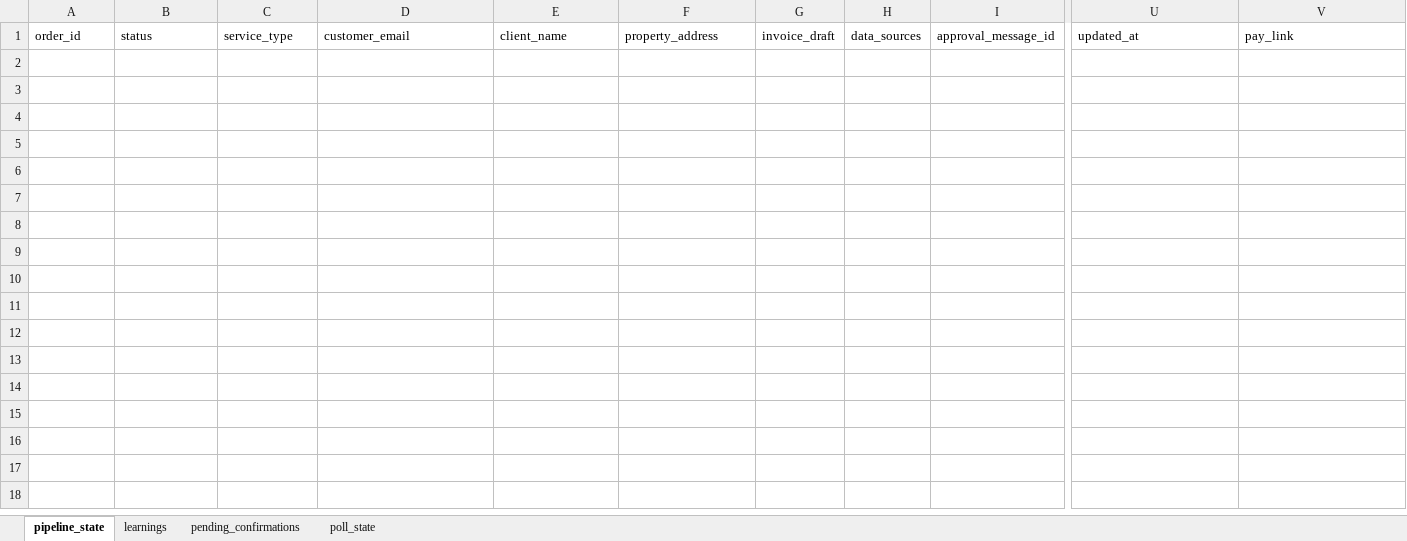
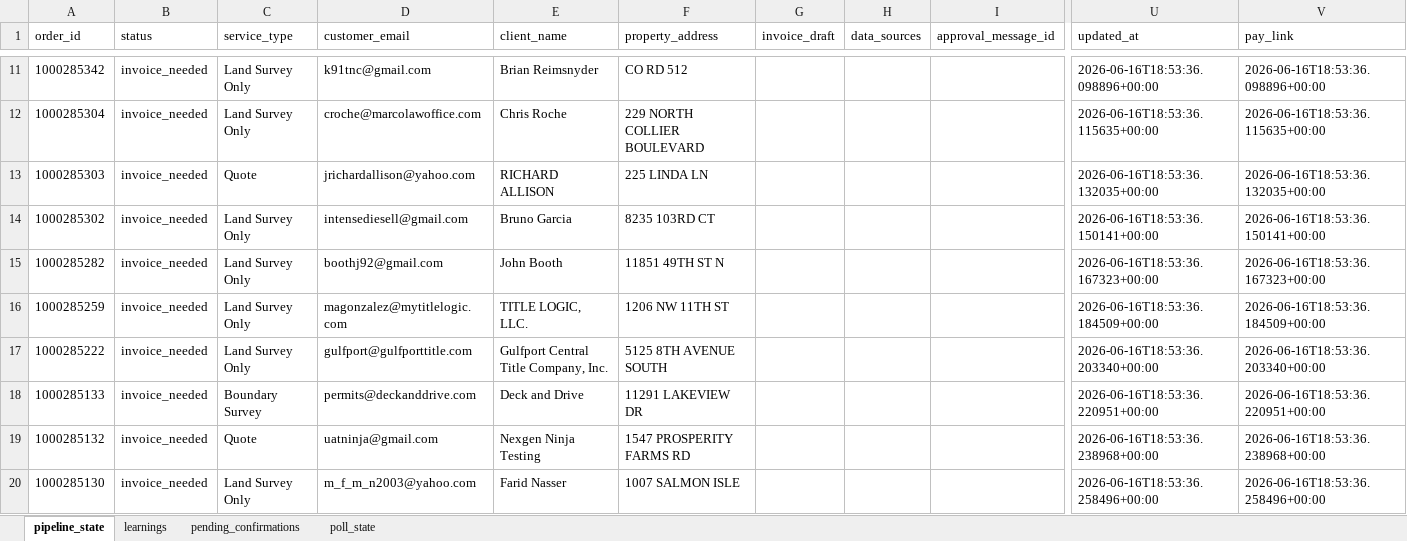
Before and after one commit to Nexgen-AI-Agents/FTF--Survey-Invoicing-Billing-Delivery-E2E-, an Excel workbook: data/invoice_pipeline_state.xlsx, sheet pipeline_state, drawn as a sheet; only a part is shown, gaps mark what is left out; values as stored, in another font and other column widths than the file's, no borders; rows hold the shown columns only; the diff covers the shown part only; the diff names each change by its address in the sheet, - before the commit and + after, or states it on an @@ line.

```diff
--- a/data/invoice_pipeline_state.xlsx (sheet pipeline_state)
+++ b/data/invoice_pipeline_state.xlsx (sheet pipeline_state)
+row 11: 1000285342 | invoice_needed | Land Survey Only | k91tnc@gmail.com | Brian Reimsnyder | CO RD 512 |  |  |  | 2026-06-16T18:53:36.098896+00:00 | 2026-06-16T18:53:36.098896+00:00
+row 12: 1000285304 | invoice_needed | Land Survey Only | croche@marcolawoffice.com | Chris Roche | 229 NORTH COLLIER BOULEVARD |  |  |  | 2026-06-16T18:53:36.115635+00:00 | 2026-06-16T18:53:36.115635+00:00
+row 13: 1000285303 | invoice_needed | Quote | jrichardallison@yahoo.com | RICHARD ALLISON | 225 LINDA LN |  |  |  | 2026-06-16T18:53:36.132035+00:00 | 2026-06-16T18:53:36.132035+00:00
+row 14: 1000285302 | invoice_needed | Land Survey Only | intensediesell@gmail.com | Bruno Garcia | 8235 103RD CT |  |  |  | 2026-06-16T18:53:36.150141+00:00 | 2026-06-16T18:53:36.150141+00:00
+row 15: 1000285282 | invoice_needed | Land Survey Only | boothj92@gmail.com | John Booth | 11851 49TH ST N |  |  |  | 2026-06-16T18:53:36.167323+00:00 | 2026-06-16T18:53:36.167323+00:00
+row 16: 1000285259 | invoice_needed | Land Survey Only | magonzalez@mytitlelogic.com | TITLE LOGIC, LLC. | 1206 NW 11TH ST |  |  |  | 2026-06-16T18:53:36.184509+00:00 | 2026-06-16T18:53:36.184509+00:00
+row 17: 1000285222 | invoice_needed | Land Survey Only | gulfport@gulfporttitle.com | Gulfport Central Title Company, Inc. | 5125 8TH AVENUE SOUTH |  |  |  | 2026-06-16T18:53:36.203340+00:00 | 2026-06-16T18:53:36.203340+00:00
+row 18: 1000285133 | invoice_needed | Boundary Survey | permits@deckanddrive.com | Deck and Drive | 11291 LAKEVIEW DR |  |  |  | 2026-06-16T18:53:36.220951+00:00 | 2026-06-16T18:53:36.220951+00:00
+row 19: 1000285132 | invoice_needed | Quote | uatninja@gmail.com | Nexgen Ninja Testing | 1547 PROSPERITY FARMS RD |  |  |  | 2026-06-16T18:53:36.238968+00:00 | 2026-06-16T18:53:36.238968+00:00
+row 20: 1000285130 | invoice_needed | Land Survey Only | m_f_m_n2003@yahoo.com | Farid Nasser | 1007 SALMON ISLE |  |  |  | 2026-06-16T18:53:36.258496+00:00 | 2026-06-16T18:53:36.258496+00:00
```
Also changed, not shown: 90 added rows elsewhere in this sheet, 2 other files.
